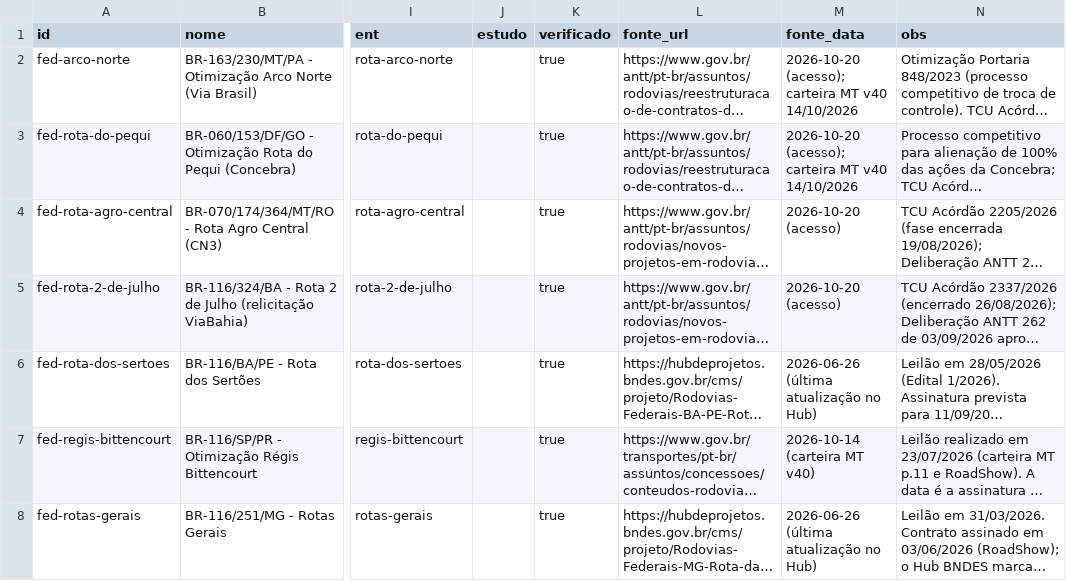
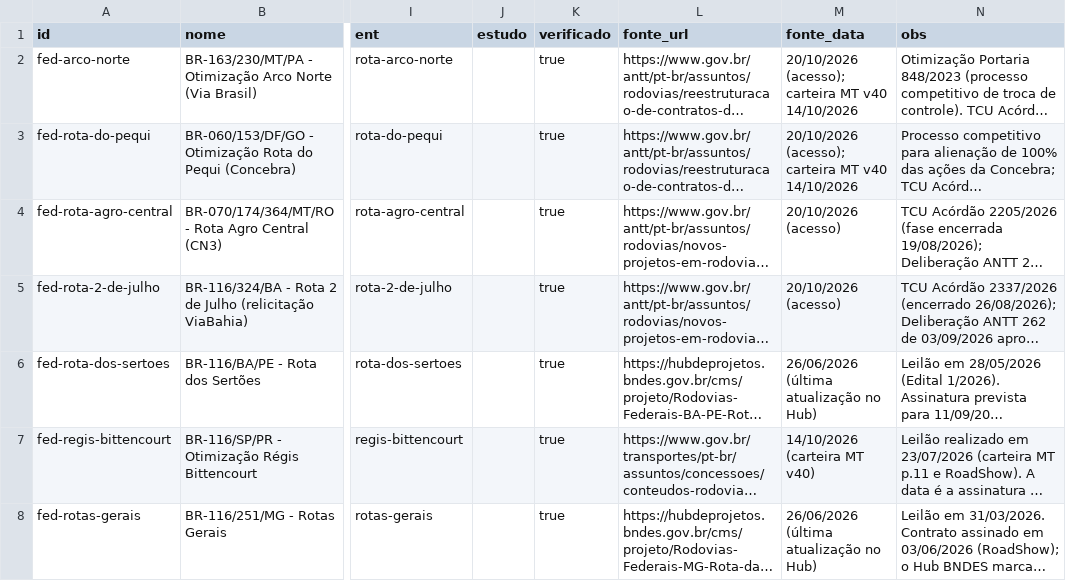
Before and after one commit to joaocscr/Rodovias, a CSV file: data/intel/pipeline.csv, drawn as a sheet; only a part is shown, gaps mark what is left out; long unchanged cells end in …; the diff covers the shown part only; the diff names each change by its address in the sheet, - before the commit and + after, or states it on an @@ line.

```diff
--- a/data/intel/pipeline.csv
+++ b/data/intel/pipeline.csv
-M2:M3 (fonte_data): 2026-10-20 (acesso); carteira…
+M2:M3 (fonte_data): 20/10/2026 (acesso); carteira…
-M4:M5 (fonte_data): 2026-10-20 (acesso)
+M4:M5 (fonte_data): 20/10/2026 (acesso)
-M6 (fonte_data): 2026-06-26 (última atualização no Hub)
+M6 (fonte_data): 26/06/2026 (última atualização no Hub)
-M7 (fonte_data): 2026-10-14 (carteira MT v40)
+M7 (fonte_data): 14/10/2026 (carteira MT v40)
-M8 (fonte_data): 2026-06-26 (última atualização no Hub)
+M8 (fonte_data): 26/06/2026 (última atualização no Hub)
```
Also changed, not shown: 56 edited cells elsewhere in this file, 21 other files.
